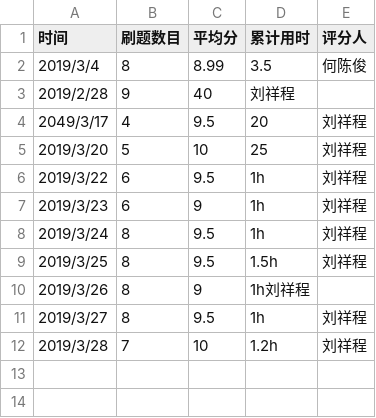
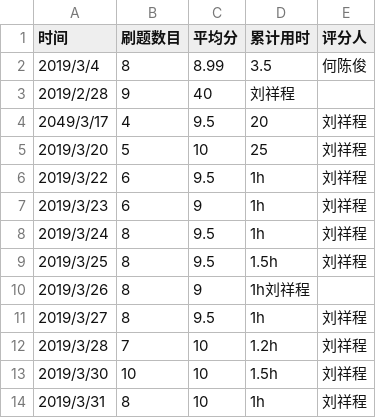
Before and after one commit to jackljx/C_language_practice, a CSV file: daily/每天记录.csv, drawn as a sheet; the diff names each change by its address in the sheet, - before the commit and + after, or states it on an @@ line.

Commit message:
Update 每天记录.csv

```diff
--- a/daily/每天记录.csv
+++ b/daily/每天记录.csv
+row 13: 2019/3/30 | 10 | 10 | 1.5h | 刘祥程
+row 14: 2019/3/31 | 8 | 10 | 1h | 刘祥程
```
